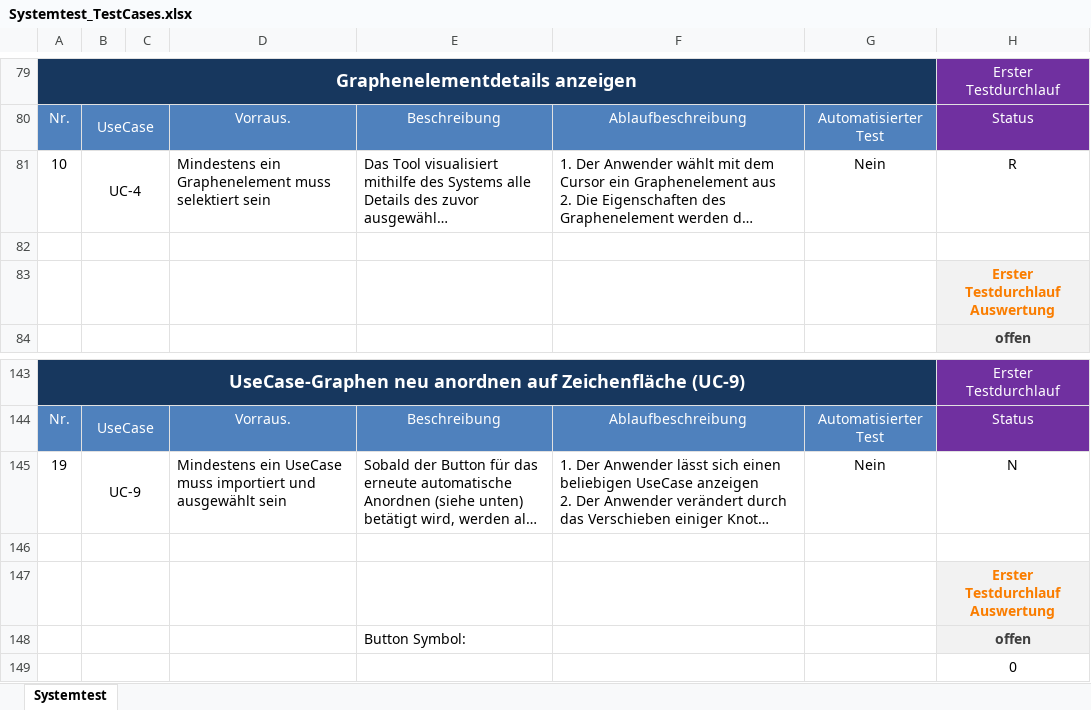
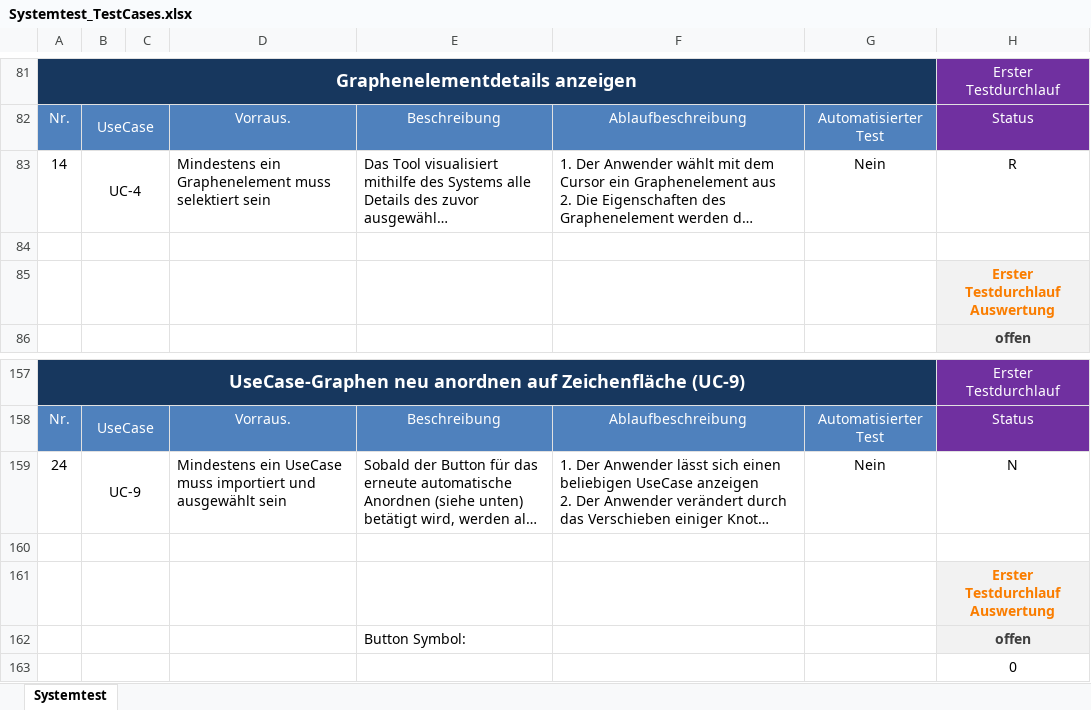
Before and after one commit to Fettstorch/OTH_SWP_SS15, an Excel workbook: Basisverzeichnis/trunk/04_Test/Systemtest_TestCases.xlsx, sheet Systemtest, drawn as a sheet; only a part is shown, gaps mark what is left out; long unchanged cells end in …; values as stored, in another font and other column widths than the file's, no borders; charts and pictures and conditional formats not drawn; addresses are those after the commit; the diff covers the shown part only; the diff names each change by its address in the sheet, - before the commit and + after, or states it on an @@ line.

Commit message:
Updated List of TestCases (SystemTest) #62

```diff
--- a/Basisverzeichnis/trunk/04_Test/Systemtest_TestCases.xlsx (sheet Systemtest)
+++ b/Basisverzeichnis/trunk/04_Test/Systemtest_TestCases.xlsx (sheet Systemtest)
-A83: 10
+A83: 14
-A159: 19
+A159: 24
```
Also changed, not shown: 27 added rows, 1 removed row and 37 edited cells elsewhere in this sheet, formulas that keep their value, charts or pictures.
